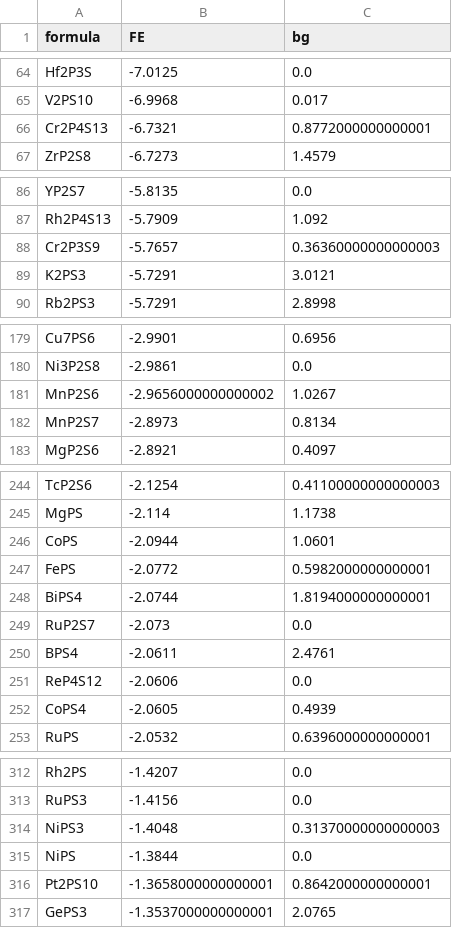
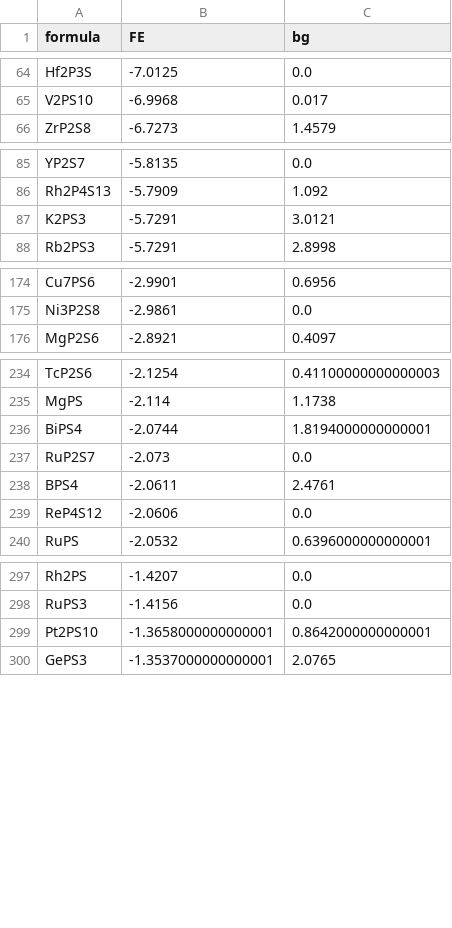
Before and after one commit to nkrygernelson/FETT, a CSV file: data/runs/home_sol/home_sol.csv, drawn as a sheet; only a part is shown, gaps mark what is left out; the diff covers the shown part only.

```diff
--- a/data/runs/home_sol/home_sol.csv
+++ b/data/runs/home_sol/home_sol.csv
@@ -65,3 +65,2 @@ Hf2P3S,-7.0125,0.0
 V2PS10,-6.9968,0.017
-Cr2P4S13,-6.7321,0.8772000000000001
 ZrP2S8,-6.7273,1.4579
@@ -87,3 +86,2 @@ YP2S7,-5.8135,0.0
 Rh2P4S13,-5.7909,1.092
-Cr2P3S9,-5.7657,0.36360000000000003
 K2PS3,-5.7291,3.0121
@@ -180,4 +175,2 @@ Cu7PS6,-2.9901,0.6956
 Ni3P2S8,-2.9861,0.0
-MnP2S6,-2.9656000000000002,1.0267
-MnP2S7,-2.8973,0.8134
 MgP2S6,-2.8921,0.4097
@@ -245,4 +235,2 @@ TcP2S6,-2.1254,0.41100000000000003
 MgPS,-2.114,1.1738
-CoPS,-2.0944,1.0601
-FePS,-2.0772,0.5982000000000001
 BiPS4,-2.0744,1.8194000000000001
@@ -251,3 +239,2 @@ BPS4,-2.0611,2.4761
 ReP4S12,-2.0606,0.0
-CoPS4,-2.0605,0.4939
 RuPS,-2.0532,0.6396000000000001
@@ -313,4 +298,2 @@ Rh2PS,-1.4207,0.0
 RuPS3,-1.4156,0.0
-NiPS3,-1.4048,0.31370000000000003
-NiPS,-1.3844,0.0
 Pt2PS10,-1.3658000000000001,0.8642000000000001
```
Also changed, not shown: 20 added rows and 8 removed rows elsewhere in this file, 1 other file.
